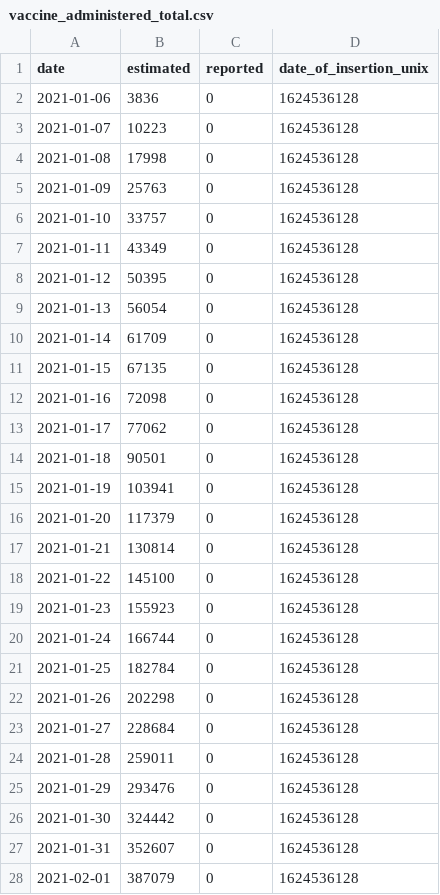
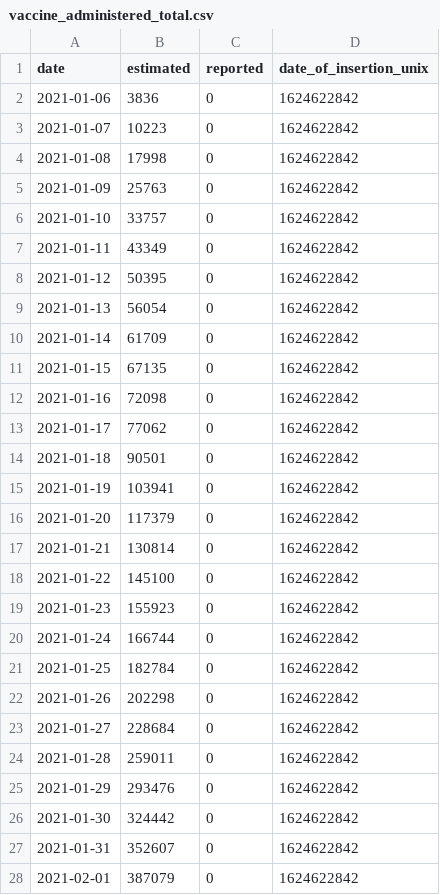
Before and after one commit to Sikerdebaard/netherlands-vaccinations-scraper, a CSV file: vaccine_administered_total.csv, drawn as a sheet; only a part is shown; the diff covers the shown part only.

```diff
--- a/vaccine_administered_total.csv
+++ b/vaccine_administered_total.csv
@@ -1,28 +1,28 @@
 date,estimated,reported,date_of_insertion_unix
-2021-01-06,3836,0,1624536128
-2021-01-07,10223,0,1624536128
-2021-01-08,17998,0,1624536128
-2021-01-09,25763,0,1624536128
-2021-01-10,33757,0,1624536128
-2021-01-11,43349,0,1624536128
-2021-01-12,50395,0,1624536128
-2021-01-13,56054,0,1624536128
-2021-01-14,61709,0,1624536128
-2021-01-15,67135,0,1624536128
-2021-01-16,72098,0,1624536128
-2021-01-17,77062,0,1624536128
-2021-01-18,90501,0,1624536128
-2021-01-19,103941,0,1624536128
-2021-01-20,117379,0,1624536128
-2021-01-21,130814,0,1624536128
-2021-01-22,145100,0,1624536128
-2021-01-23,155923,0,1624536128
-2021-01-24,166744,0,1624536128
-2021-01-25,182784,0,1624536128
-2021-01-26,202298,0,1624536128
-2021-01-27,228684,0,1624536128
-2021-01-28,259011,0,1624536128
-2021-01-29,293476,0,1624536128
-2021-01-30,324442,0,1624536128
-2021-01-31,352607,0,1624536128
-2021-02-01,387079,0,1624536128
+2021-01-06,3836,0,1624622842
+2021-01-07,10223,0,1624622842
+2021-01-08,17998,0,1624622842
+2021-01-09,25763,0,1624622842
+2021-01-10,33757,0,1624622842
+2021-01-11,43349,0,1624622842
+2021-01-12,50395,0,1624622842
+2021-01-13,56054,0,1624622842
+2021-01-14,61709,0,1624622842
+2021-01-15,67135,0,1624622842
+2021-01-16,72098,0,1624622842
+2021-01-17,77062,0,1624622842
+2021-01-18,90501,0,1624622842
+2021-01-19,103941,0,1624622842
+2021-01-20,117379,0,1624622842
+2021-01-21,130814,0,1624622842
+2021-01-22,145100,0,1624622842
+2021-01-23,155923,0,1624622842
+2021-01-24,166744,0,1624622842
+2021-01-25,182784,0,1624622842
+2021-01-26,202298,0,1624622842
+2021-01-27,228684,0,1624622842
+2021-01-28,259011,0,1624622842
+2021-01-29,293476,0,1624622842
+2021-01-30,324442,0,1624622842
+2021-01-31,352607,0,1624622842
+2021-02-01,387079,0,1624622842
```
Also changed, not shown: 1 added row and 142 edited cells elsewhere in this file, vaccine_administered_doctors.csv, vaccine_administered_ggd.csv, 2 other files.
